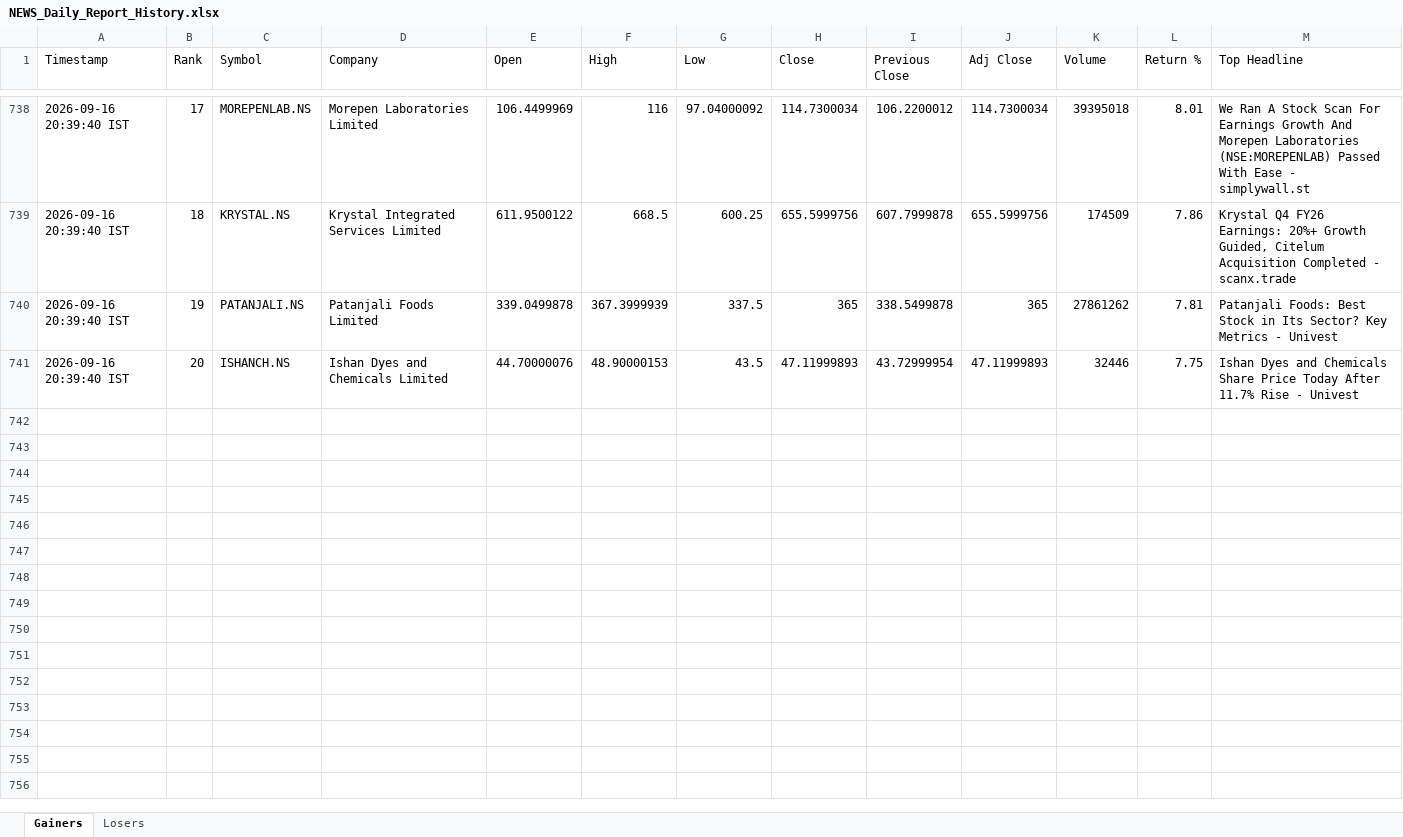
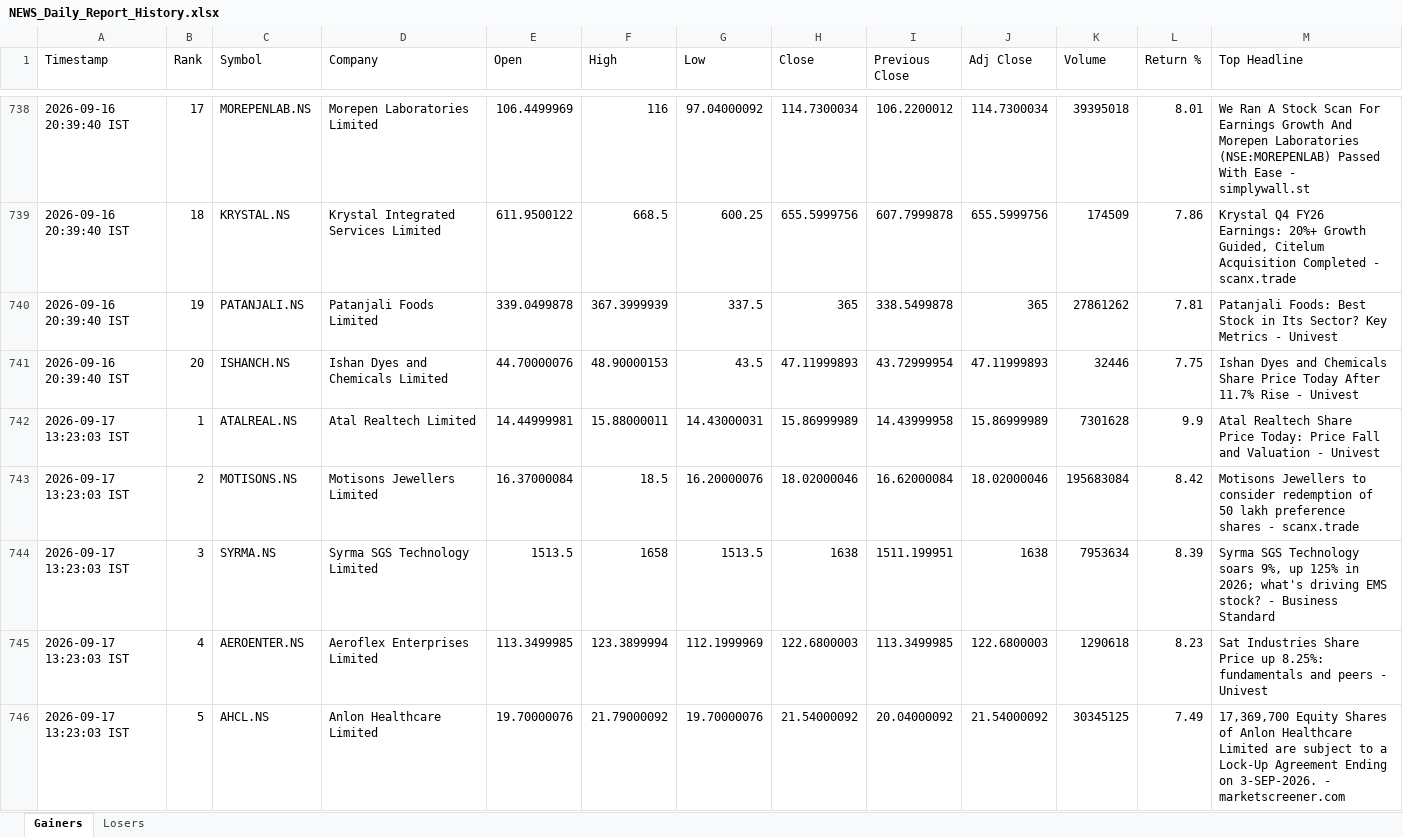
Before and after one commit to PavanSaiNekkala/News_Dividend_Fetcher, an Excel workbook: NEWS_Daily_Report/output/history/NEWS_Daily_Report_History.xlsx, sheet Gainers, drawn as a sheet; only a part is shown, gaps mark what is left out; values as stored, in another font and other column widths than the file's, no borders; rows hold the shown columns only; the diff covers the shown part only; the diff names each change by its address in the sheet, - before the commit and + after, or states it on an @@ line.

```diff
--- a/NEWS_Daily_Report/output/history/NEWS_Daily_Report_History.xlsx (sheet Gainers)
+++ b/NEWS_Daily_Report/output/history/NEWS_Daily_Report_History.xlsx (sheet Gainers)
+row 742: 2026-09-17 13:23:03 IST | 1 | ATALREAL.NS | Atal Realtech Limited | 14.44999981 | 15.88000011 | 14.43000031 | 15.86999989 | 14.43999958 | 15.86999989 | 7301628 | 9.9 | Atal Realtech Share Price Today: Price Fall and Valuation - Univest
+row 743: 2026-09-17 13:23:03 IST | 2 | MOTISONS.NS | Motisons Jewellers Limited | 16.37000084 | 18.5 | 16.20000076 | 18.02000046 | 16.62000084 | 18.02000046 | 195683084 | 8.42 | Motisons Jewellers to consider redemption of 50 lakh preference shares - scanx.trade
+row 744: 2026-09-17 13:23:03 IST | 3 | SYRMA.NS | Syrma SGS Technology Limited | 1513.5 | 1658 | 1513.5 | 1638 | 1511.199951 | 1638 | 7953634 | 8.39 | Syrma SGS Technology soars 9%, up 125% in 2026; what's driving EMS stock? - Business Standard
+row 745: 2026-09-17 13:23:03 IST | 4 | AEROENTER.NS | Aeroflex Enterprises Limited | 113.3499985 | 123.3899994 | 112.1999969 | 122.6800003 | 113.3499985 | 122.6800003 | 1290618 | 8.23 | Sat Industries Share Price up 8.25%: fundamentals and peers - Univest
+row 746: 2026-09-17 13:23:03 IST | 5 | AHCL.NS | Anlon Healthcare Limited | 19.70000076 | 21.79000092 | 19.70000076 | 21.54000092 | 20.04000092 | 21.54000092 | 30345125 | 7.49 | 17,369,700 Equity Shares of Anlon Healthcare Limited are subject to a Lock-Up Agreement Ending on 3-SEP-2026. - marketscreener.com
```
Also changed, not shown: 15 added rows elsewhere in this sheet, sheet Losers, NEWS_Daily_Report/output/latest/NEWS_Daily_Report.xlsx.
